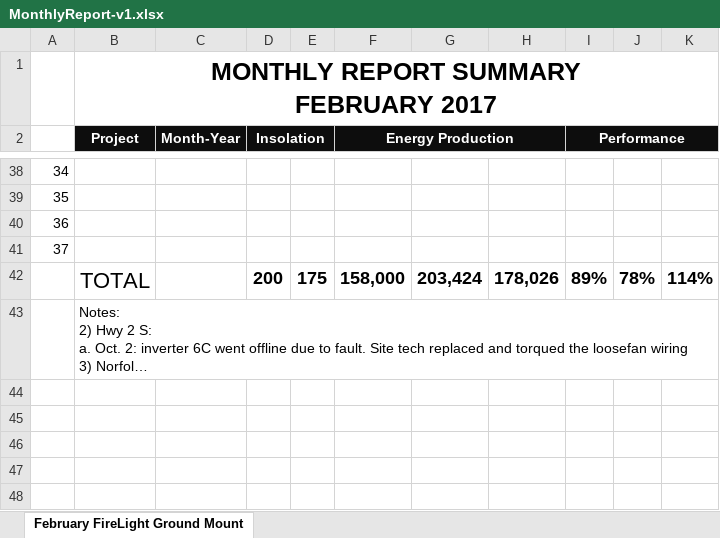
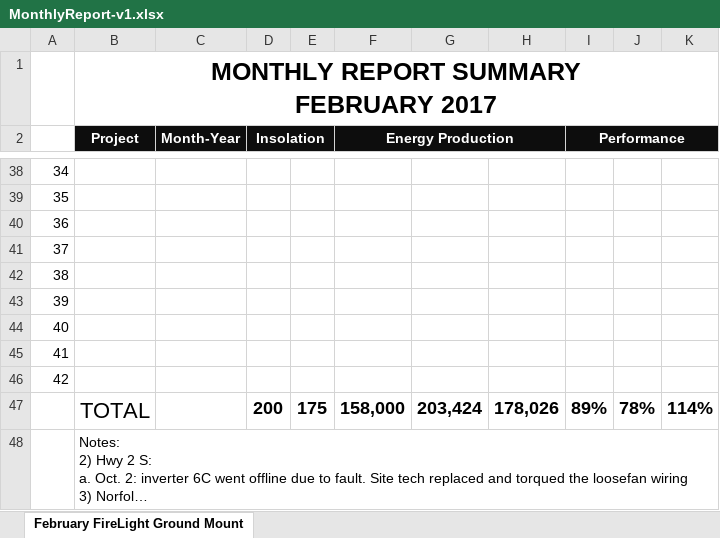
Before and after one commit to hsli2020/solar, an Excel workbook: job/templates/MonthlyReport-v1.xlsx, sheet February FireLight Ground Mount, drawn as a sheet; only a part is shown, gaps mark what is left out; long unchanged cells end in …; values as stored, in another font and other column widths than the file's, no borders; the diff names each change by its address in the sheet, - before the commit and + after, or states it on an @@ line.

Commit message:
excel template change, add more rows

```diff
--- a/job/templates/MonthlyReport-v1.xlsx (sheet February FireLight Ground Mount)
+++ b/job/templates/MonthlyReport-v1.xlsx (sheet February FireLight Ground Mount)
+row 42: 38
+row 43: 39
+row 44: 40
+row 45: 41
+row 46: 42
```
Also changed, not shown: formulas that keep their value, job/templates/DailyReport-v3.xlsx, 1 other file.
